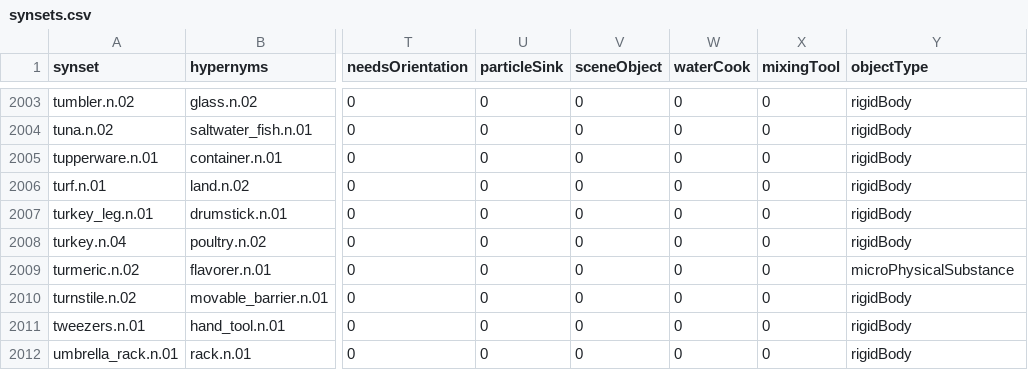
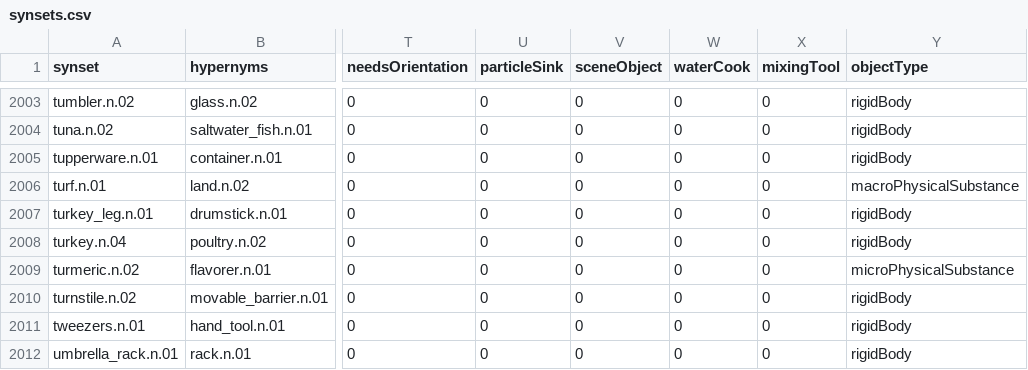
Before and after one commit to StanfordVL/OmniGibson, a CSV file: bddl/bddl/generated_data/synsets.csv, drawn as a sheet; only a part is shown, gaps mark what is left out; the diff names each change by its address in the sheet, - before the commit and + after, or states it on an @@ line.

```diff
--- a/bddl/bddl/generated_data/synsets.csv
+++ b/bddl/bddl/generated_data/synsets.csv
-Y2006 (objectType): rigidBody
+Y2006 (objectType): macroPhysicalSubstance
```
Also changed, not shown: 6 other files.
